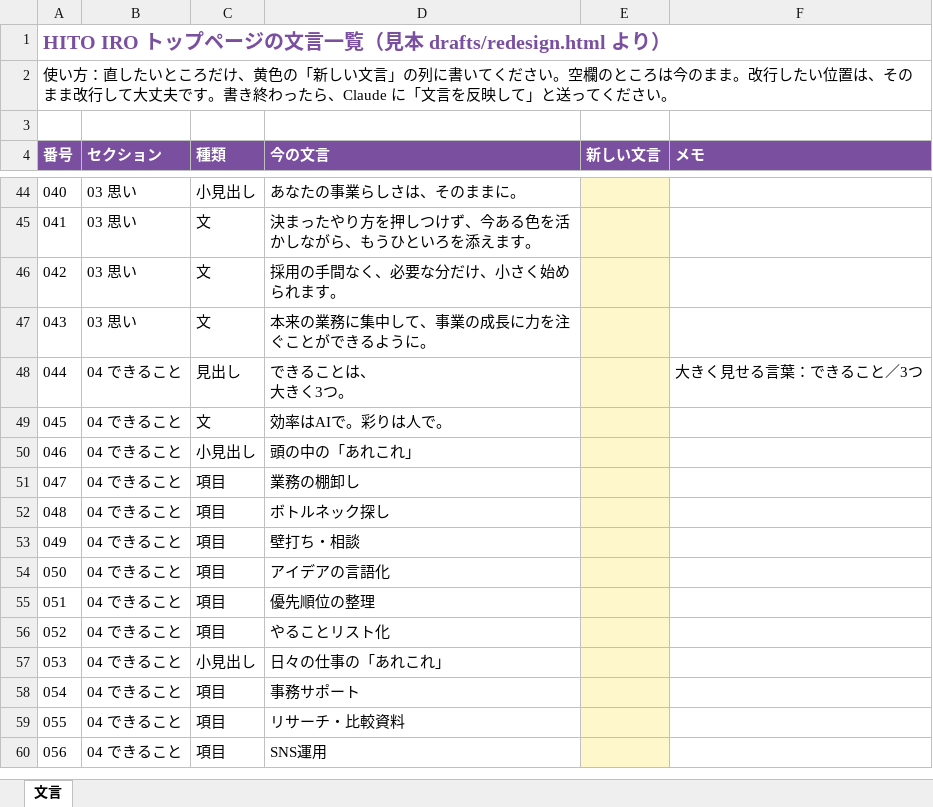
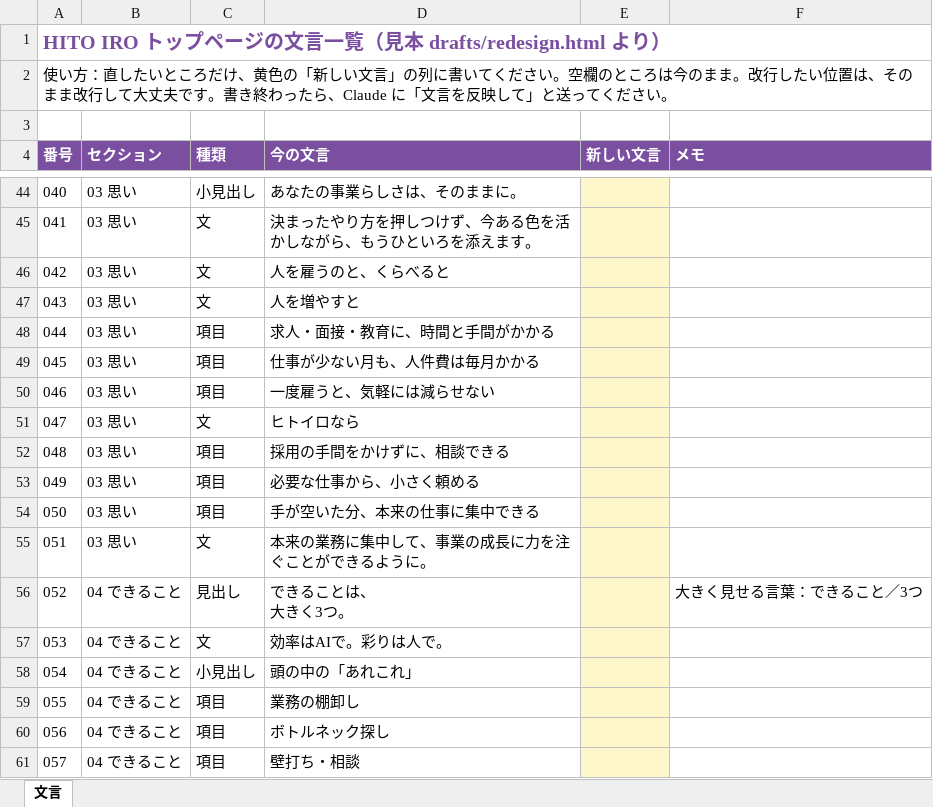
Before and after one commit to aokko-aaa/aoko-life, an Excel workbook: drafts/hitoiro-copy.xlsx, sheet 文言, drawn as a sheet; only a part is shown, gaps mark what is left out; the shorter side is filled out with more unchanged rows; values as stored, in another font and other column widths than the file's, no borders; addresses are those after the commit; the diff names each change by its address in the sheet, - before the commit and + after, or states it on an @@ line.

```diff
--- a/drafts/hitoiro-copy.xlsx (sheet 文言)
+++ b/drafts/hitoiro-copy.xlsx (sheet 文言)
-D46 (今の文言): 採用の手間なく、必要な分だけ、小さく始められます。
+D46 (今の文言): 人を雇うのと、くらべると
+row 47: 043 | 03 思い | 文 | 人を増やすと
+row 48: 044 | 03 思い | 項目 | 求人・面接・教育に、時間と手間がかかる
+row 49: 045 | 03 思い | 項目 | 仕事が少ない月も、人件費は毎月かかる
+row 50: 046 | 03 思い | 項目 | 一度雇うと、気軽には減らせない
+row 51: 047 | 03 思い | 文 | ヒトイロなら
+row 52: 048 | 03 思い | 項目 | 採用の手間をかけずに、相談できる
+row 53: 049 | 03 思い | 項目 | 必要な仕事から、小さく頼める
+row 54: 050 | 03 思い | 項目 | 手が空いた分、本来の仕事に集中できる
@@ column A (番号) renumbered from row 55 down @@
```
Also changed, not shown: 4 other files.
